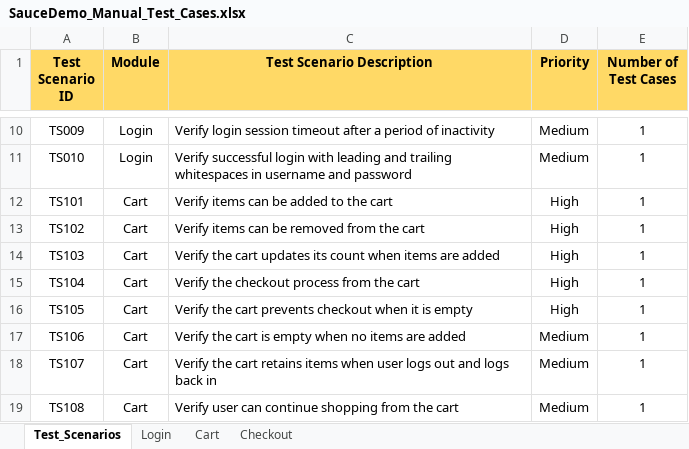
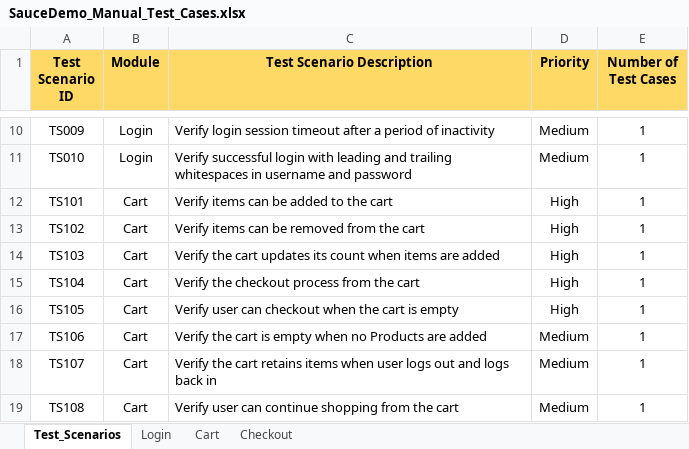
Before and after one commit to SantoshKarad/SauceDemo_Assignment, an Excel workbook: resources/SauceDemo_Manual_Test_Cases.xlsx, sheet Test_Scenarios, drawn as a sheet; only a part is shown, gaps mark what is left out; values as stored, in another font and other column widths than the file's, no borders; the diff names each change by its address in the sheet, - before the commit and + after, or states it on an @@ line.

```diff
--- a/resources/SauceDemo_Manual_Test_Cases.xlsx (sheet Test_Scenarios)
+++ b/resources/SauceDemo_Manual_Test_Cases.xlsx (sheet Test_Scenarios)
-C16 (Test Scenario Description): Verify the cart prevents checkout when it is empty
+C16 (Test Scenario Description): Verify user can checkout when the cart is empty
-C17 (Test Scenario Description): …when no items are added
+C17 (Test Scenario Description): …when no Products are added
```
Also changed, not shown: 58 other files.
